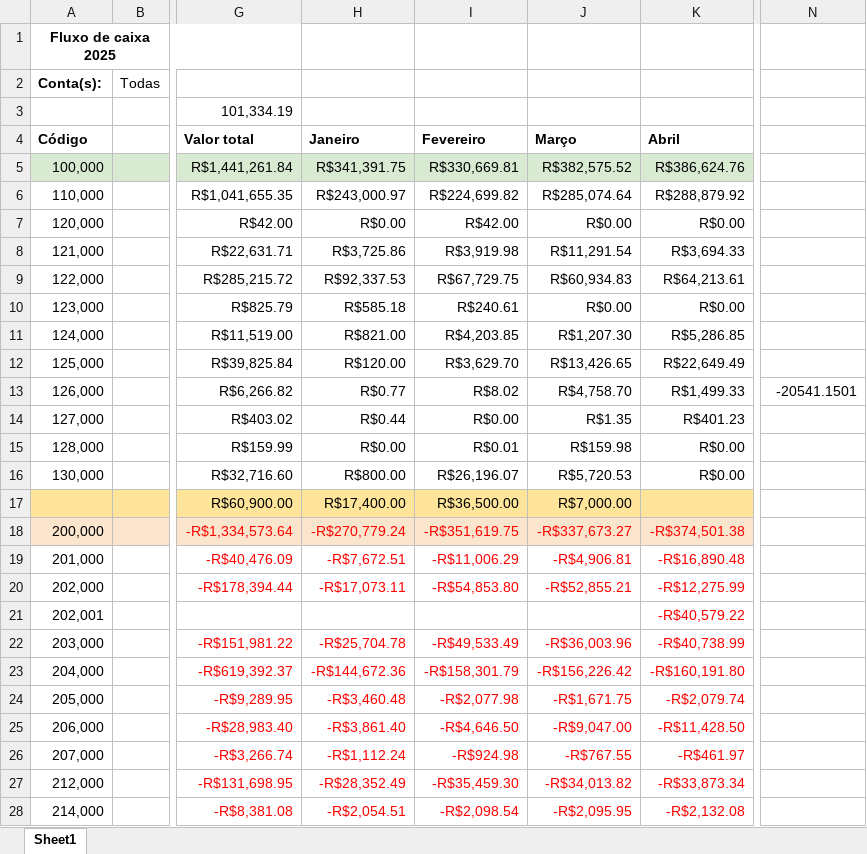
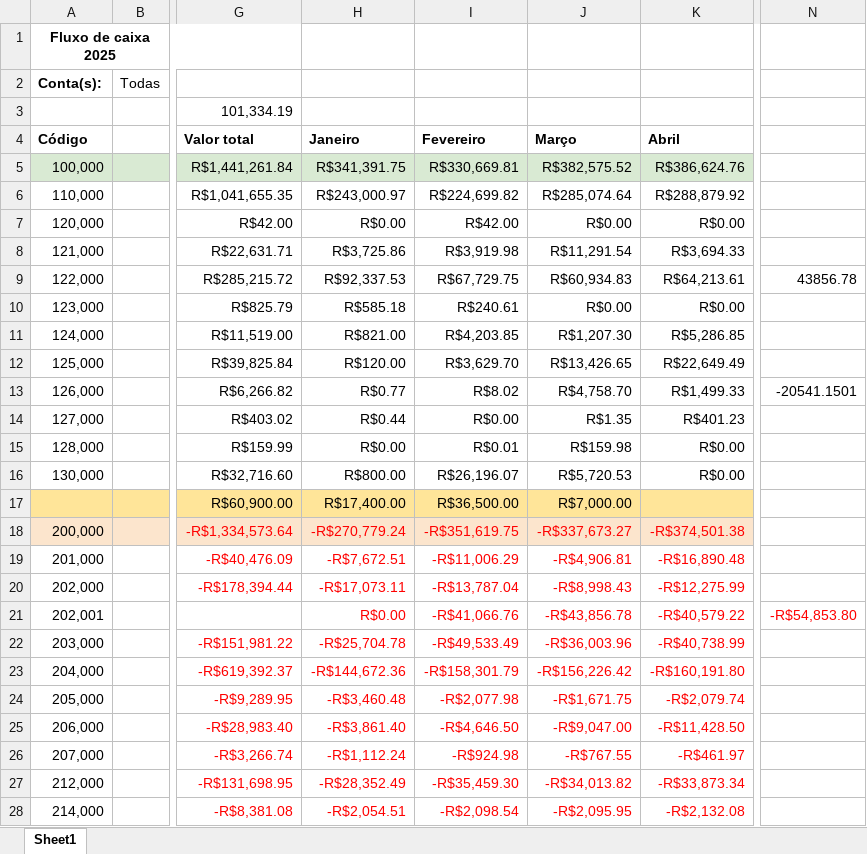
Before and after one commit to Victor-D-T/pedagogico, an Excel workbook: fluxo_de_caixa.xlsx, sheet Sheet1, drawn as a sheet; only a part is shown, gaps mark what is left out; values as stored, in another font and other column widths than the file's, no borders; the diff names each change by its address in the sheet, - before the commit and + after, or states it on an @@ line.

```diff
--- a/fluxo_de_caixa.xlsx (sheet Sheet1)
+++ b/fluxo_de_caixa.xlsx (sheet Sheet1)
-N9: (empty)
+N9: 43856.78
-I20 (Fevereiro): -R$54,853.80
+I20 (Fevereiro): -R$13,787.04
-J20 (Março): -R$52,855.21
+J20 (Março): -R$8,998.43
-H21 (Janeiro): (empty)
+H21 (Janeiro): R$0.00
-I21 (Fevereiro): (empty)
+I21 (Fevereiro): -R$41,066.76
-J21 (Março): (empty)
+J21 (Março): -R$43,856.78
-N21: (empty)
+N21: -R$54,853.80
```
Also changed, not shown: 1 other file.
